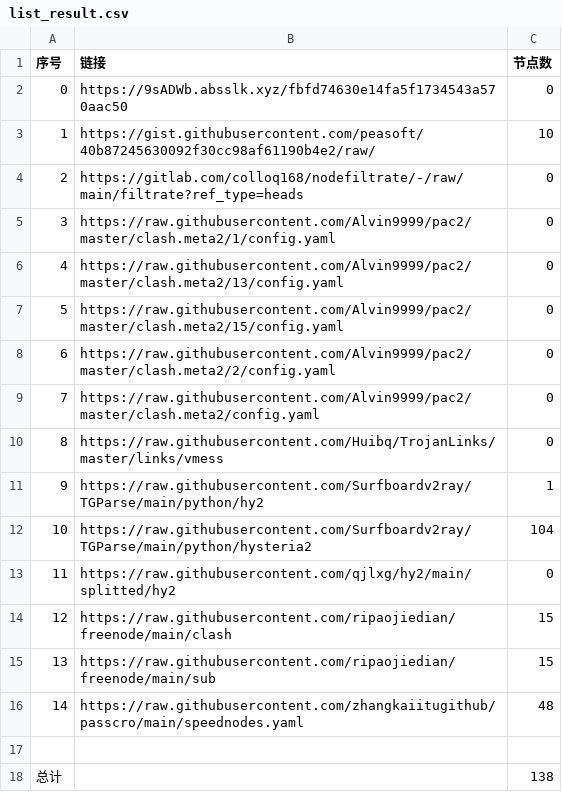
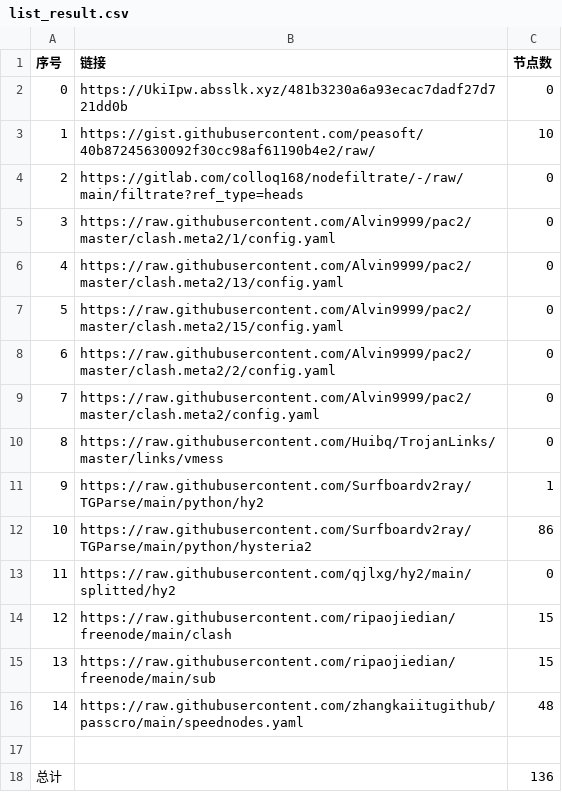
Before and after one commit to AlabasterStone/NoMoreWalls, a CSV file: list_result.csv, drawn as a sheet.

```diff
--- a/list_result.csv
+++ b/list_result.csv
@@ -1,3 +1,3 @@
 序号,链接,节点数
-0,https://9sADWb.absslk.xyz/fbfd74630e14fa5f1734543a570aac50,0
+0,https://UkiIpw.absslk.xyz/481b3230a6a93ecac7dadf27d721dd0b,0
 1,https://gist.githubusercontent.com/peasoft/40b87245630092f30cc98af61190b4e2/raw/,10
@@ -11,3 +11,3 @@
 9,https://raw.githubusercontent.com/Surfboardv2ray/TGParse/main/python/hy2,1
-10,https://raw.githubusercontent.com/Surfboardv2ray/TGParse/main/python/hysteria2,104
+10,https://raw.githubusercontent.com/Surfboardv2ray/TGParse/main/python/hysteria2,86
 11,https://raw.githubusercontent.com/qjlxg/hy2/main/splitted/hy2,0
@@ -17,2 +17,2 @@
 
-总计,,138
+总计,,136
```
Also changed, not shown: 7 other files.
